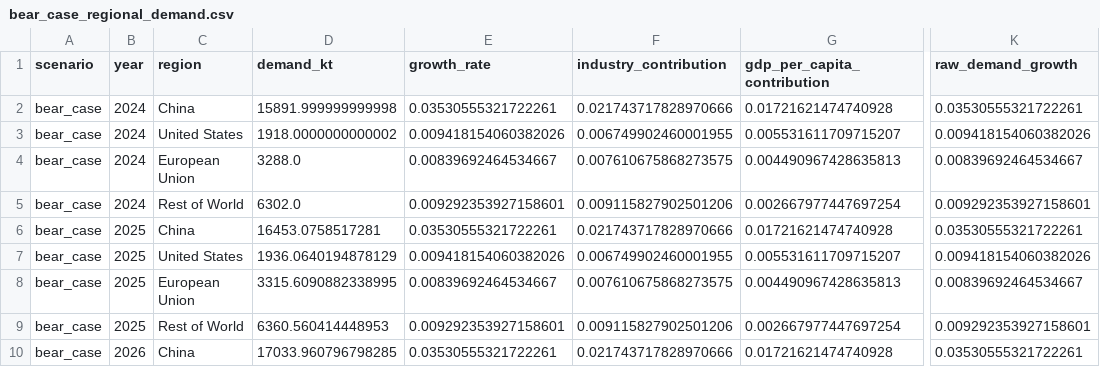
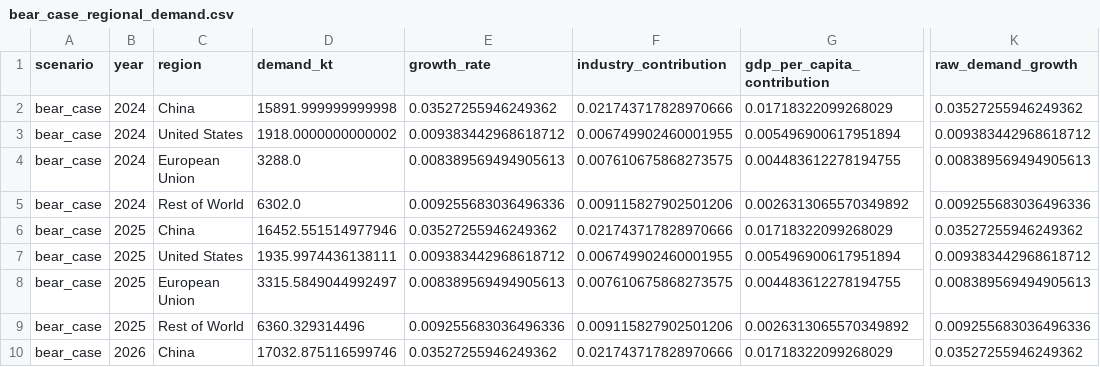
Before and after one commit to qrlow/Copper, a CSV file: outputs/bear_case_regional_demand.csv, drawn as a sheet; only a part is shown, gaps mark what is left out; the diff covers the shown part only; the diff names each change by its address in the sheet, - before the commit and + after, or states it on an @@ line.

Commit message:
fix: calculate GDP per capita growth exactly

```diff
--- a/outputs/bear_case_regional_demand.csv
+++ b/outputs/bear_case_regional_demand.csv
-E2 (growth_rate): 0.03530555321722261
+E2 (growth_rate): 0.03527255946249362
-G2 (gdp_per_capita_contribution): 0.01721621474740928
+G2 (gdp_per_capita_contribution): 0.01718322099268029
-K2 (raw_demand_growth): 0.03530555321722261
+K2 (raw_demand_growth): 0.03527255946249362
-E3 (growth_rate): 0.009418154060382026
+E3 (growth_rate): 0.009383442968618712
-G3 (gdp_per_capita_contribution): 0.005531611709715207
+G3 (gdp_per_capita_contribution): 0.005496900617951894
-K3 (raw_demand_growth): 0.009418154060382026
+K3 (raw_demand_growth): 0.009383442968618712
-E4 (growth_rate): 0.00839692464534667
+E4 (growth_rate): 0.008389569494905613
-G4 (gdp_per_capita_contribution): 0.004490967428635813
+G4 (gdp_per_capita_contribution): 0.004483612278194755
-K4 (raw_demand_growth): 0.00839692464534667
+K4 (raw_demand_growth): 0.008389569494905613
-E5 (growth_rate): 0.009292353927158601
+E5 (growth_rate): 0.009255683036496336
-G5 (gdp_per_capita_contribution): 0.002667977447697254
+G5 (gdp_per_capita_contribution): 0.0026313065570349892
-K5 (raw_demand_growth): 0.009292353927158601
+K5 (raw_demand_growth): 0.009255683036496336
-D6 (demand_kt): 16453.0758517281
+D6 (demand_kt): 16452.551514977946
-E6 (growth_rate): 0.03530555321722261
+E6 (growth_rate): 0.03527255946249362
-G6 (gdp_per_capita_contribution): 0.01721621474740928
+G6 (gdp_per_capita_contribution): 0.01718322099268029
-K6 (raw_demand_growth): 0.03530555321722261
+K6 (raw_demand_growth): 0.03527255946249362
-D7 (demand_kt): 1936.0640194878129
+D7 (demand_kt): 1935.9974436138111
-E7 (growth_rate): 0.009418154060382026
+E7 (growth_rate): 0.009383442968618712
-G7 (gdp_per_capita_contribution): 0.005531611709715207
+G7 (gdp_per_capita_contribution): 0.005496900617951894
-K7 (raw_demand_growth): 0.009418154060382026
+K7 (raw_demand_growth): 0.009383442968618712
-D8 (demand_kt): 3315.6090882338995
+D8 (demand_kt): 3315.5849044992497
-E8 (growth_rate): 0.00839692464534667
+E8 (growth_rate): 0.008389569494905613
-G8 (gdp_per_capita_contribution): 0.004490967428635813
+G8 (gdp_per_capita_contribution): 0.004483612278194755
-K8 (raw_demand_growth): 0.00839692464534667
+K8 (raw_demand_growth): 0.008389569494905613
-D9 (demand_kt): 6360.560414448953
+D9 (demand_kt): 6360.329314496
-E9 (growth_rate): 0.009292353927158601
+E9 (growth_rate): 0.009255683036496336
-G9 (gdp_per_capita_contribution): 0.002667977447697254
+G9 (gdp_per_capita_contribution): 0.0026313065570349892
-K9 (raw_demand_growth): 0.009292353927158601
+K9 (raw_demand_growth): 0.009255683036496336
-D10 (demand_kt): 17033.960796798285
+D10 (demand_kt): 17032.875116599746
-E10 (growth_rate): 0.03530555321722261
+E10 (growth_rate): 0.03527255946249362
-G10 (gdp_per_capita_contribution): 0.01721621474740928
+G10 (gdp_per_capita_contribution): 0.01718322099268029
-K10 (raw_demand_growth): 0.03530555321722261
+K10 (raw_demand_growth): 0.03527255946249362
```
Also changed, not shown: 156 edited cells elsewhere in this file, outputs/base_case_forecast.csv, outputs/base_case_regional_demand.csv, 9 other files.
